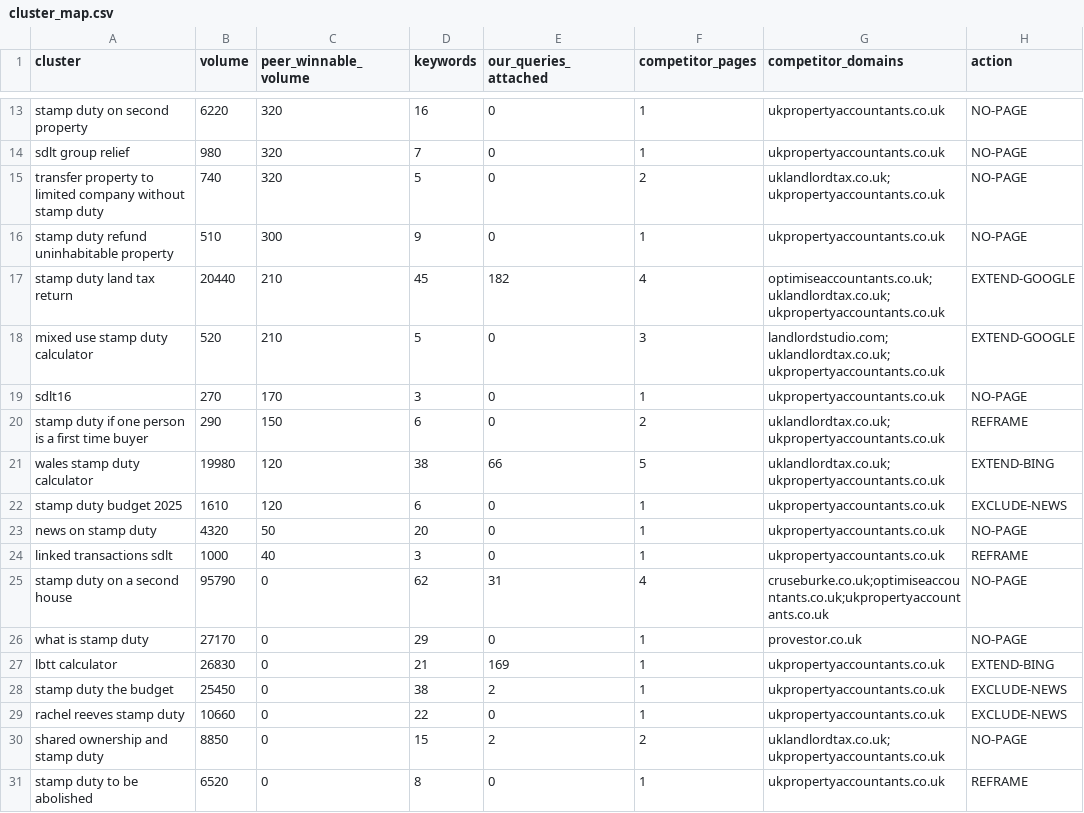
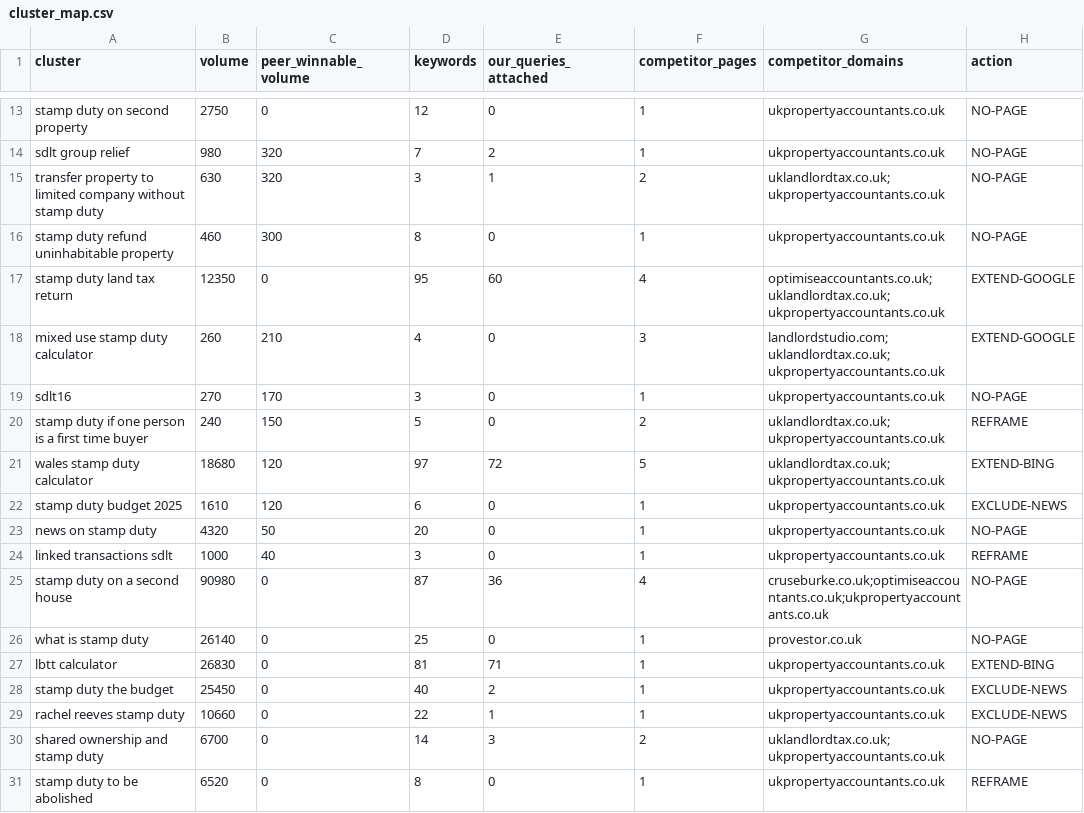
Before and after one commit to Jaymoo123/dentalfinancepartners.co.uk, a CSV file: briefs/property/sdlt/cluster_map.csv, drawn as a sheet; only a part is shown, gaps mark what is left out; the diff covers the shown part only; the diff names each change by its address in the sheet, - before the commit and + after, or states it on an @@ line.

```diff
--- a/briefs/property/sdlt/cluster_map.csv
+++ b/briefs/property/sdlt/cluster_map.csv
-B13 (volume): 6220
+B13 (volume): 2750
-C13 (peer_winnable_volume): 320
+C13 (peer_winnable_volume): 0
-D13 (keywords): 16
+D13 (keywords): 12
-E14 (our_queries_attached): 0
+E14 (our_queries_attached): 2
-B15 (volume): 740
+B15 (volume): 630
-D15 (keywords): 5
+D15 (keywords): 3
-E15 (our_queries_attached): 0
+E15 (our_queries_attached): 1
-B16 (volume): 510
+B16 (volume): 460
-D16 (keywords): 9
+D16 (keywords): 8
-B17 (volume): 20440
+B17 (volume): 12350
-C17 (peer_winnable_volume): 210
+C17 (peer_winnable_volume): 0
-D17 (keywords): 45
+D17 (keywords): 95
-E17 (our_queries_attached): 182
+E17 (our_queries_attached): 60
-B18 (volume): 520
+B18 (volume): 260
-D18 (keywords): 5
+D18 (keywords): 4
-B20 (volume): 290
+B20 (volume): 240
-D20 (keywords): 6
+D20 (keywords): 5
-B21 (volume): 19980
+B21 (volume): 18680
-D21 (keywords): 38
+D21 (keywords): 97
-E21 (our_queries_attached): 66
+E21 (our_queries_attached): 72
-B25 (volume): 95790
+B25 (volume): 90980
-D25 (keywords): 62
+D25 (keywords): 87
-E25 (our_queries_attached): 31
+E25 (our_queries_attached): 36
-B26 (volume): 27170
+B26 (volume): 26140
-D26 (keywords): 29
+D26 (keywords): 25
-D27 (keywords): 21
+D27 (keywords): 81
-E27 (our_queries_attached): 169
+E27 (our_queries_attached): 71
-D28 (keywords): 38
+D28 (keywords): 40
-E29 (our_queries_attached): 0
+E29 (our_queries_attached): 1
-B30 (volume): 8850
+B30 (volume): 6700
-D30 (keywords): 15
+D30 (keywords): 14
-E30 (our_queries_attached): 2
+E30 (our_queries_attached): 3
```
Also changed, not shown: 41 edited cells elsewhere in this file, 5 other files.
